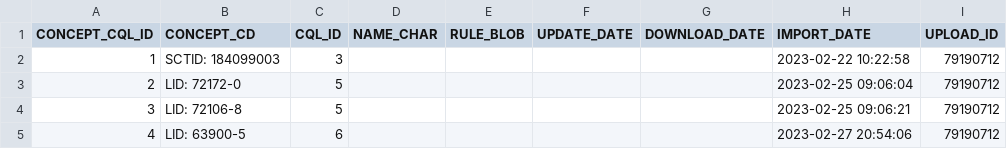
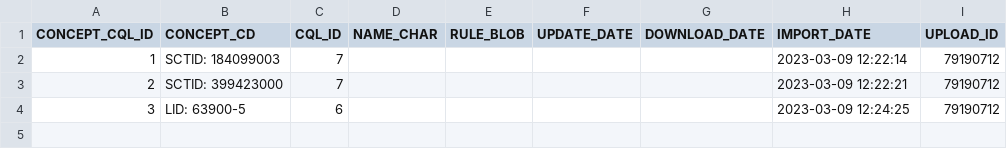
Before and after one commit to stebro01/BEST, a CSV file: db/app/public/table_templates/CONCEPT_CQL_LOOKUP.csv, drawn as a sheet.

```diff
--- a/db/app/public/table_templates/CONCEPT_CQL_LOOKUP.csv
+++ b/db/app/public/table_templates/CONCEPT_CQL_LOOKUP.csv
@@ -1,5 +1,4 @@
 CONCEPT_CQL_ID;CONCEPT_CD;CQL_ID;NAME_CHAR;RULE_BLOB;UPDATE_DATE;DOWNLOAD_DATE;IMPORT_DATE;UPLOAD_ID
-1;SCTID: 184099003;3;;;;;2023-02-22 10:22:58;79190712
-2;LID: 72172-0;5;;;;;2023-02-25 09:06:04;79190712
-3;LID: 72106-8;5;;;;;2023-02-25 09:06:21;79190712
-4;LID: 63900-5;6;;;;;2023-02-27 20:54:06;79190712
+1;SCTID: 184099003;7;;;;;2023-03-09 12:22:14;79190712
+2;SCTID: 399423000;7;;;;;2023-03-09 12:22:21;79190712
+3;LID: 63900-5;6;;;;;2023-03-09 12:24:25;79190712
```
Also changed, not shown: db/app/public/table_templates/CQL_FACT.csv, 11 other files.
